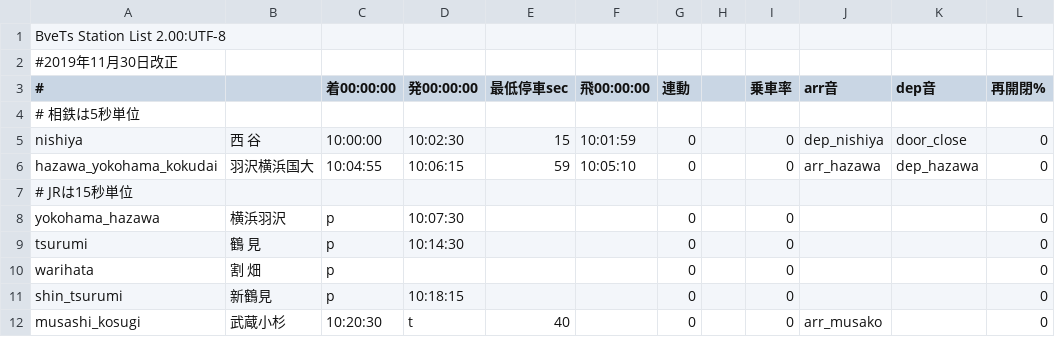
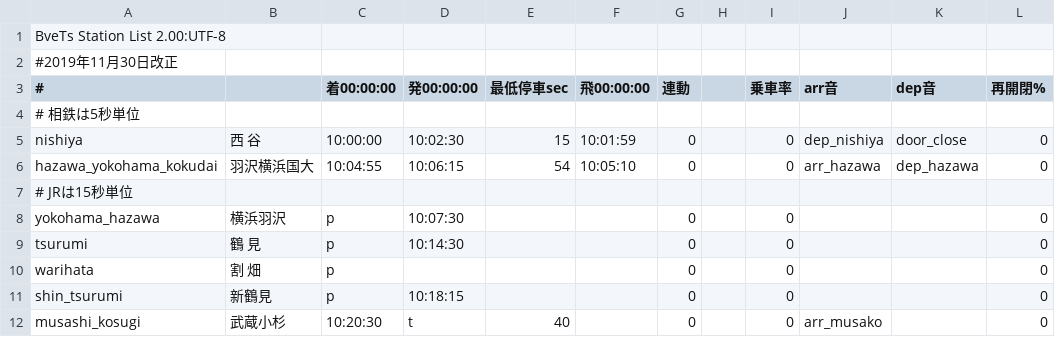
Before and after one commit to p4ken/sj-map, a CSV file: operation/234M/stations.csv, drawn as a sheet; only a part is shown; the diff names each change by its address in the sheet, - before the commit and + after, or states it on an @@ line.

```diff
--- a/operation/234M/stations.csv
+++ b/operation/234M/stations.csv
-E6 (最低停車sec): 59
+E6 (最低停車sec): 54
```
Also changed, not shown: 3 other files.
